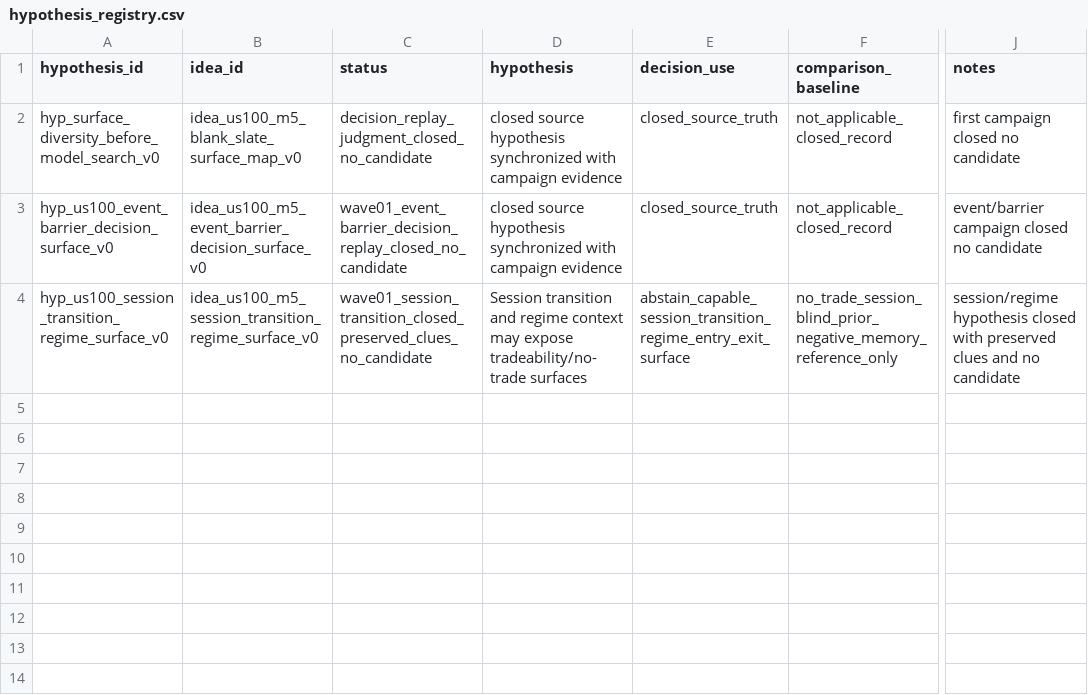
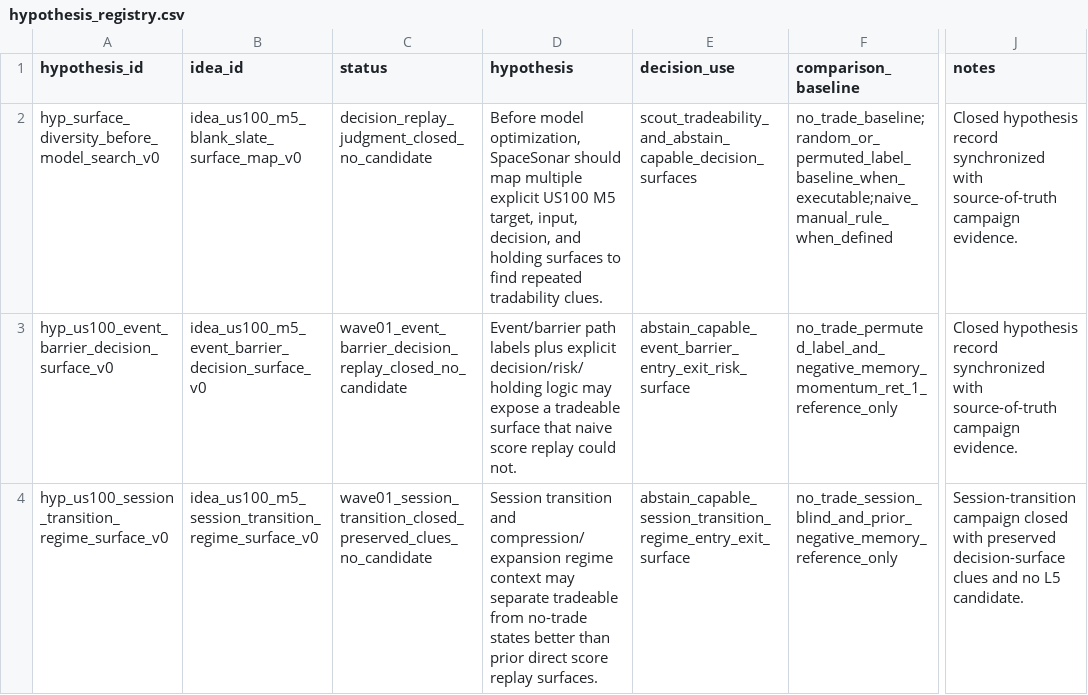
Before and after one commit to Minki-Trader/Project_SpaceSonar_X, a CSV file: docs/registers/hypothesis_registry.csv, drawn as a sheet; only a part is shown, gaps mark what is left out; the diff names each change by its address in the sheet, - before the commit and + after, or states it on an @@ line.

```diff
--- a/docs/registers/hypothesis_registry.csv
+++ b/docs/registers/hypothesis_registry.csv
-D2 (hypothesis): closed source hypothesis synchronized with campaign evidence
+D2 (hypothesis): Before model optimization, SpaceSonar should map multiple explicit US100 M5 target, input, decision, and holding surfaces to find repeated tradability clues.
-E2 (decision_use): closed_source_truth
+E2 (decision_use): scout_tradeability_and_abstain_capable_decision_surfaces
-F2 (comparison_baseline): not_applicable_closed_record
+F2 (comparison_baseline): no_trade_baseline;random_or_permuted_label_baseline_when_executable;naive_manual_rule_when_defined
-J2 (notes): first campaign closed no candidate
+J2 (notes): Closed hypothesis record synchronized with source-of-truth campaign evidence.
-D3 (hypothesis): closed source hypothesis synchronized with campaign evidence
+D3 (hypothesis): Event/barrier path labels plus explicit decision/risk/holding logic may expose a tradeable surface that naive score replay could not.
-E3 (decision_use): closed_source_truth
+E3 (decision_use): abstain_capable_event_barrier_entry_exit_risk_surface
-F3 (comparison_baseline): not_applicable_closed_record
+F3 (comparison_baseline): no_trade_permuted_label_and_negative_memory_momentum_ret_1_reference_only
-J3 (notes): event/barrier campaign closed no candidate
+J3 (notes): Closed hypothesis record synchronized with source-of-truth campaign evidence.
-D4 (hypothesis): …transition and regime context may expose tradeability/no-trade surfaces
+D4 (hypothesis): …transition and compression/expansion regime context may separate tradeable from no-trade states better than prior direct score replay surfaces.
-F4 (comparison_baseline): no_trade_session_blind_prior_negative_memory_reference_only
+F4 (comparison_baseline): no_trade_session_blind_and_prior_negative_memory_reference_only
-J4 (notes): session/regime hypothesis closed with preserved clues and no candidate
+J4 (notes): Session-transition campaign closed with preserved decision-surface clues and no L5 candidate.
```
Also changed, not shown: docs/registers/clue_registry.csv, docs/registers/idea_registry.csv, 23 other files.
